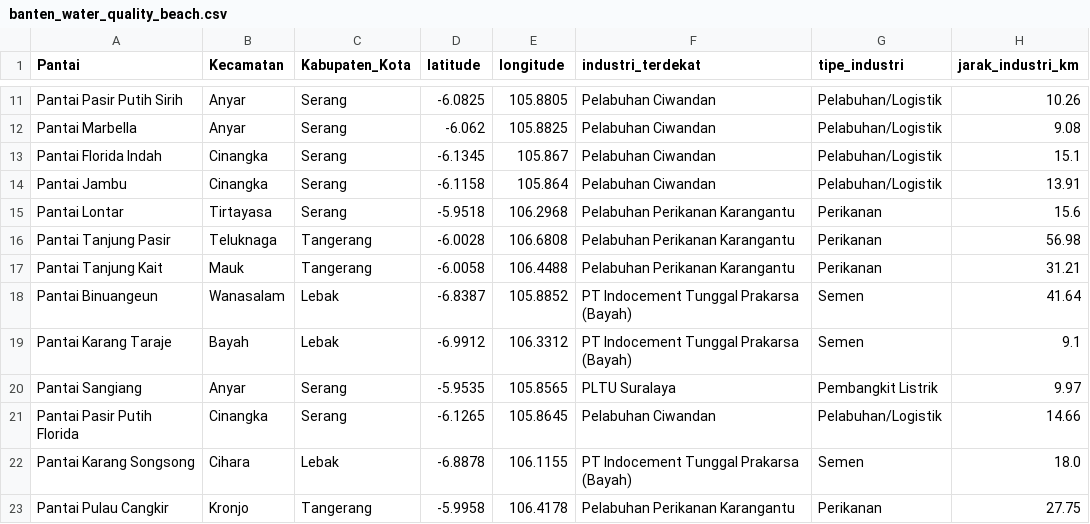
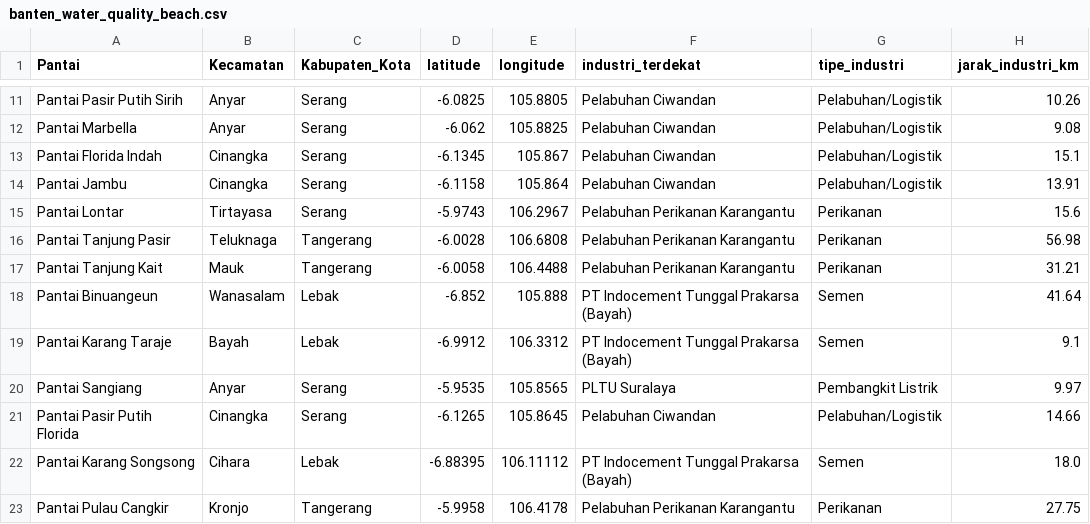
Before and after one commit to SKYL15H/Aquality-Model, a CSV file: output/banten_water_quality_beach.csv, drawn as a sheet; only a part is shown, gaps mark what is left out; the diff covers the shown part only; the diff names each change by its address in the sheet, - before the commit and + after, or states it on an @@ line.

```diff
--- a/output/banten_water_quality_beach.csv
+++ b/output/banten_water_quality_beach.csv
-D15 (latitude): -5.9518
+D15 (latitude): -5.9743
-E15 (longitude): 106.2968
+E15 (longitude): 106.2967
-D18 (latitude): -6.8387
+D18 (latitude): -6.852
-E18 (longitude): 105.8852
+E18 (longitude): 105.888
-D22 (latitude): -6.8878
+D22 (latitude): -6.88395
-E22 (longitude): 106.1155
+E22 (longitude): 106.11112
```
Also changed, not shown: 20 edited cells elsewhere in this file, 4 other files.
